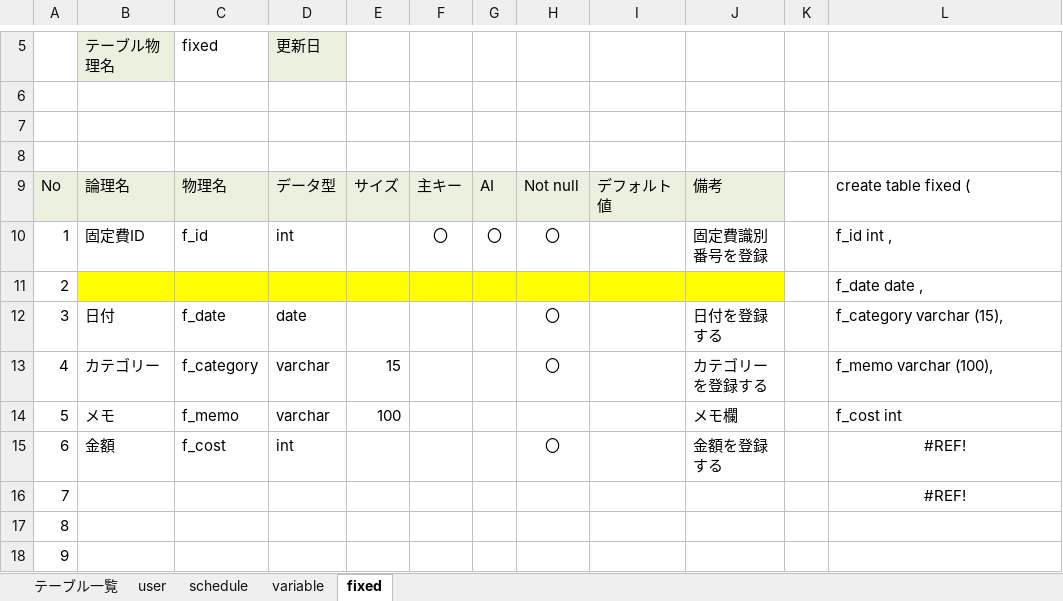
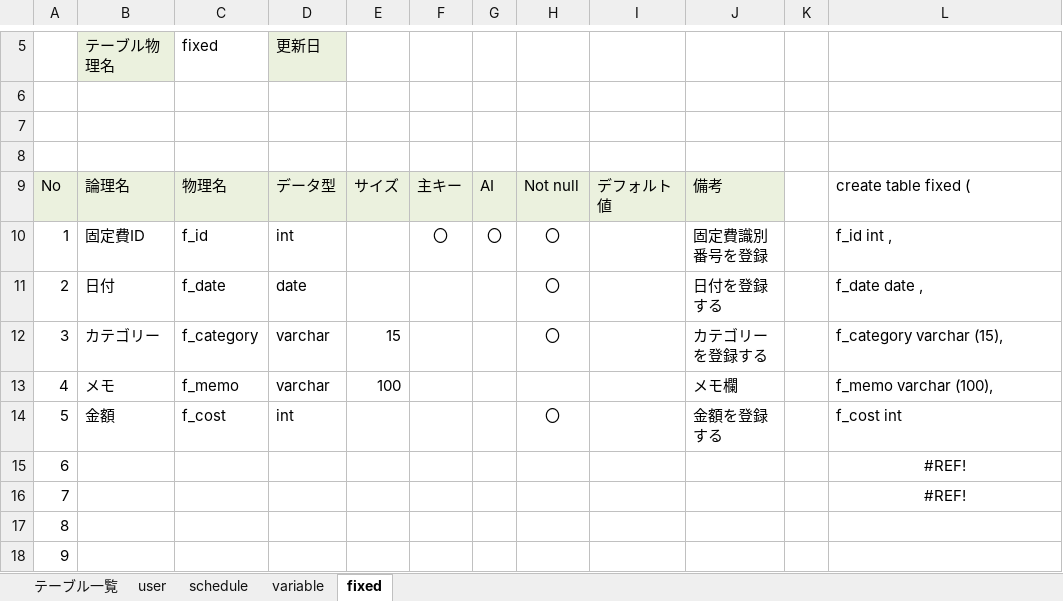
Before and after one commit to dojo2022/E-3, an Excel workbook: doc/04_DB定義書_川崎.java.xlsx, sheet fixed, drawn as a sheet; only a part is shown, gaps mark what is left out; values as stored, in another font and other column widths than the file's, no borders; removed rows and columns are numbered as before the commit, all else as after; the diff names each change by its address in the sheet, - before the commit and + after, or states it on an @@ line.

Commit message:
Update 04_DB定義書_川崎.java.xlsx

```diff
--- a/doc/04_DB定義書_川崎.java.xlsx (sheet fixed)
+++ b/doc/04_DB定義書_川崎.java.xlsx (sheet fixed)
-row 11: 2 |  |  |  |  |  |  |  |  |  |  | f_date date ,
@@ column A renumbered between rows 11 and 14 @@
-L11: f_category varchar (15),
+L11: f_date date ,
-L12: f_memo varchar (100),
+L12: f_category varchar (15),
-L13: f_cost int
+L13: f_memo varchar (100),
-L14: #REF!
+L14: f_cost int
-L14 alignment: center
+L14 alignment: left
+row 15: 6 |  |  |  |  |  |  |  |  |  |  | #REF!
```
Also changed, not shown: formulas that keep their value.
